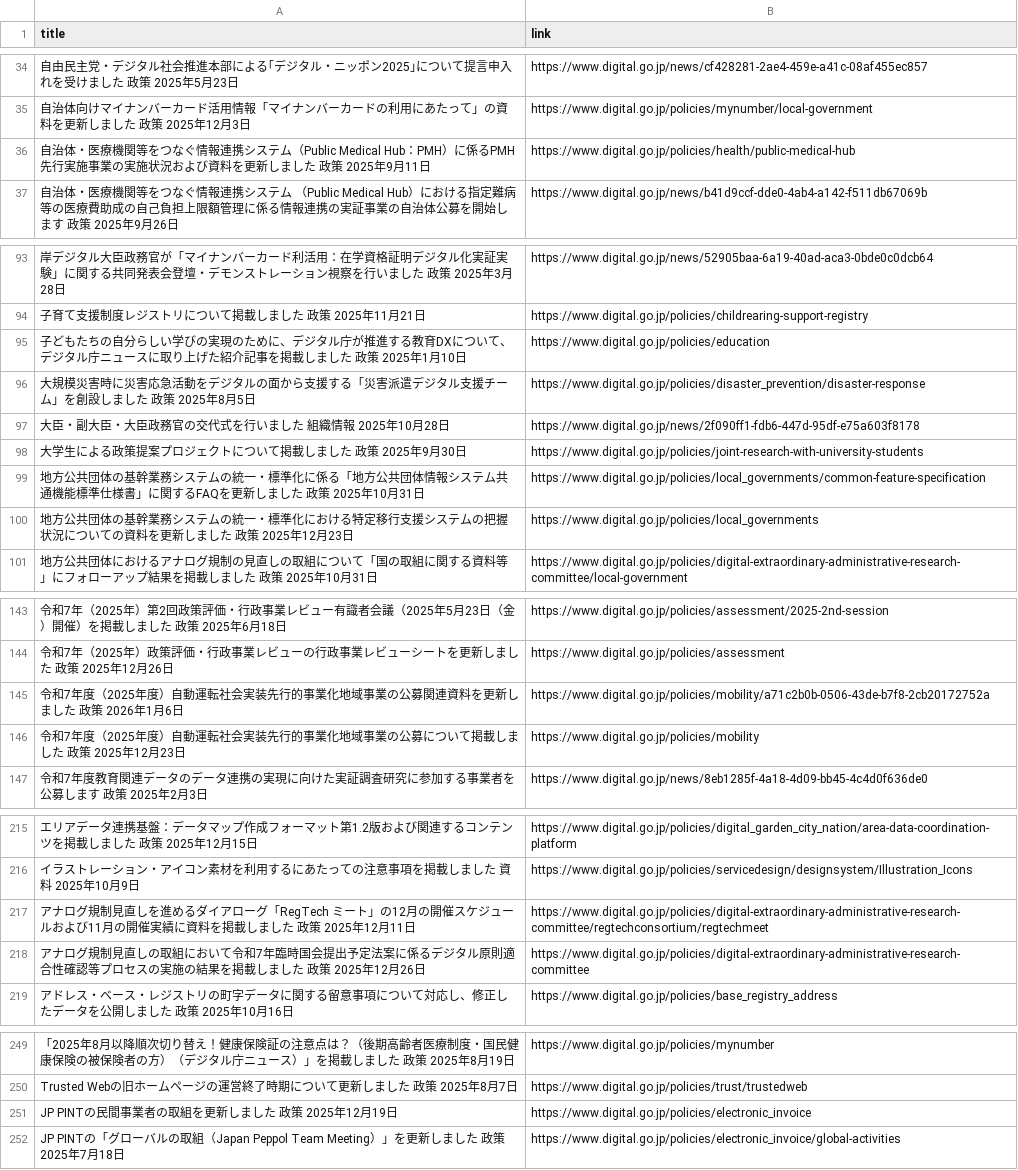
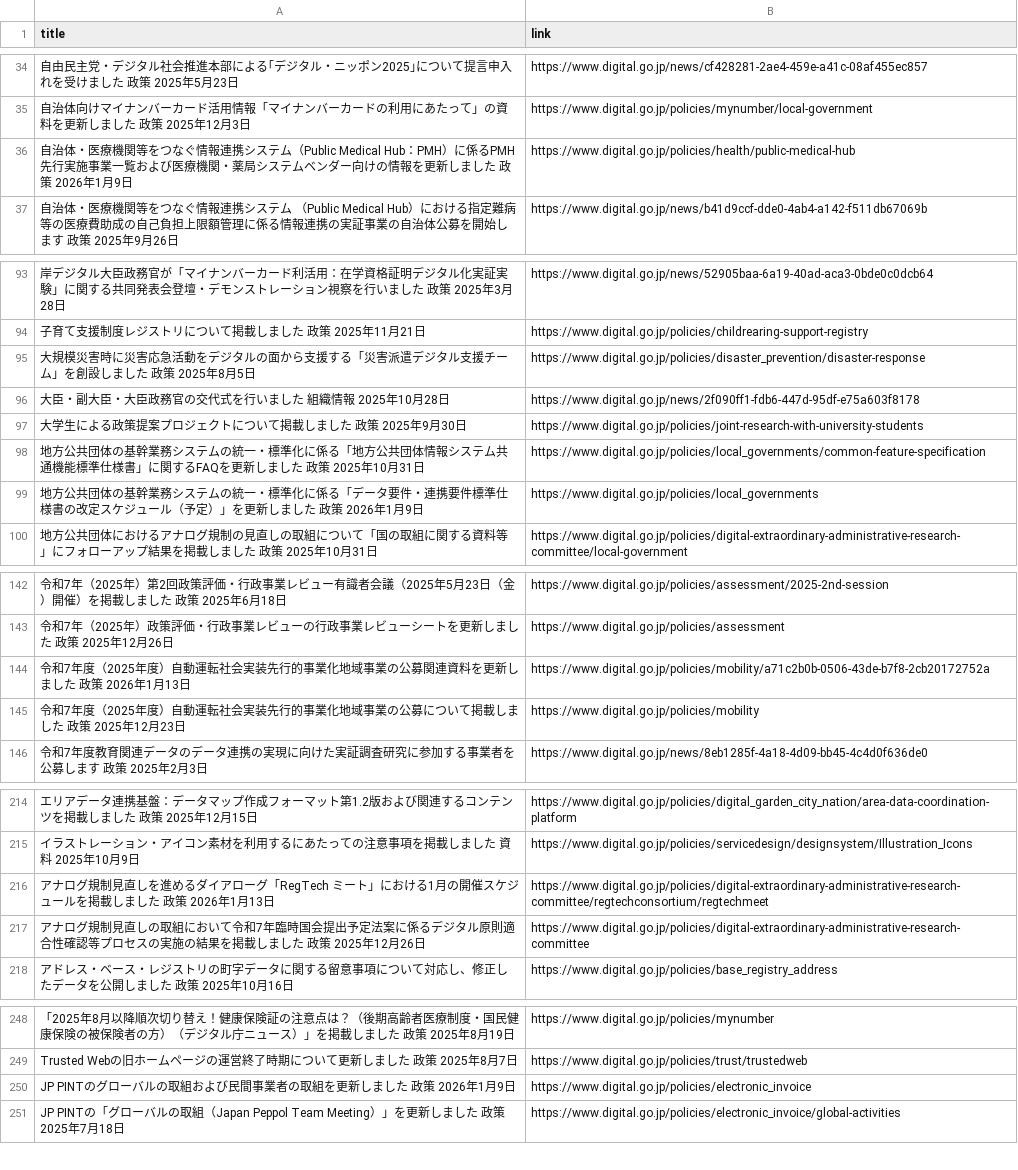
Before and after one commit to tlagytjq99-ux/my-news-bot, a CSV file: Japan_Digital_2025_Full_Archive.csv, drawn as a sheet; only a part is shown, gaps mark what is left out; removed rows and columns are numbered as before the commit, all else as after; the diff names each change by its address in the sheet, - before the commit and + after, or states it on an @@ line.

Commit message:
Update: 2025 Japan Policy Data 2026-02-17

```diff
--- a/Japan_Digital_2025_Full_Archive.csv
+++ b/Japan_Digital_2025_Full_Archive.csv
-A36 (title): …実施事業の実施状況および資料を更新しました 政策 2025年9月11日
+A36 (title): …実施事業一覧および医療機関・薬局システムベンダー向けの情報を更新しました 政策 2026年1月9日
-row 95: 子どもたちの自分らしい学びの実現のために、デジタル庁が推進する教育DXについて、デジタル庁ニュースに取り上げた紹介記事を掲載しました 政策 2025年1月10日 | https://www.digital.go.jp/policies/education
-A99 (title): …標準化における特定移行支援システムの把握状況についての資料を更新しました 政策 2025年12月23日
+A99 (title): …標準化に係る「データ要件・連携要件標準仕様書の改定スケジュール（予定）」を更新しました 政策 2026年1月9日
-A144 (title): …2026年1月6日
+A144 (title): …2026年1月13日
-A216 (title): …ミート」の12月の開催スケジュールおよび11月の開催実績に資料を掲載しました 政策 2025年12月11日
+A216 (title): …ミート」における1月の開催スケジュールを掲載しました 政策 2026年1月13日
-A250 (title): JP PINTの民間事業者の取組を更新しました 政策 2025年12月19日
+A250 (title): JP PINTのグローバルの取組および民間事業者の取組を更新しました 政策 2026年1月9日
```
